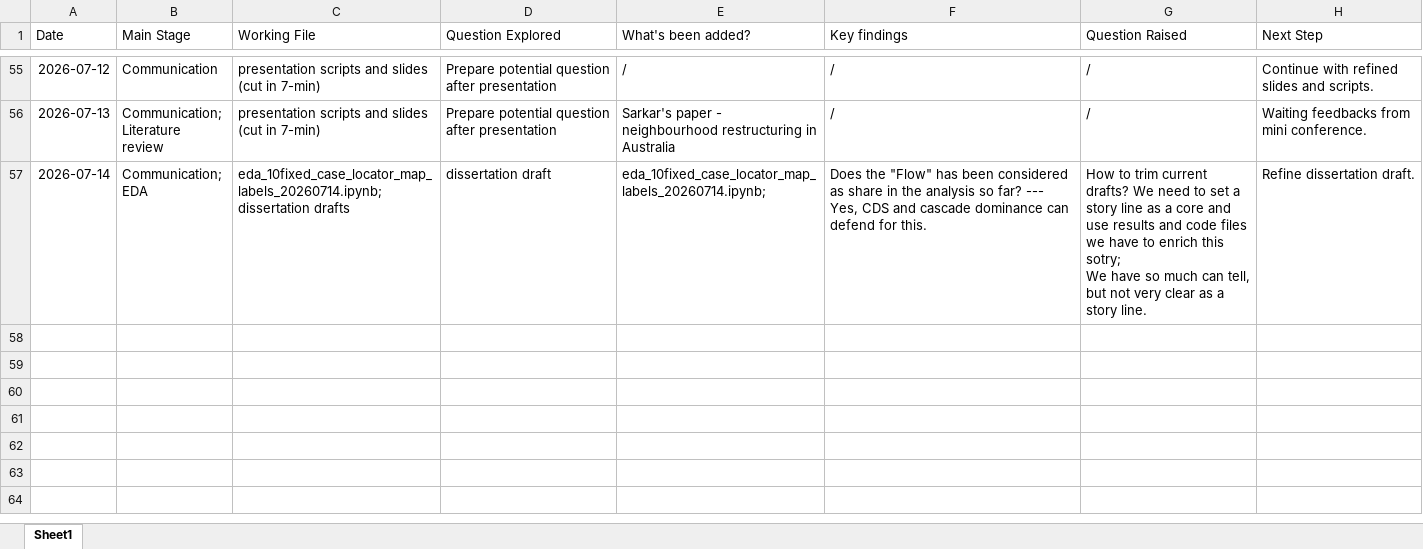
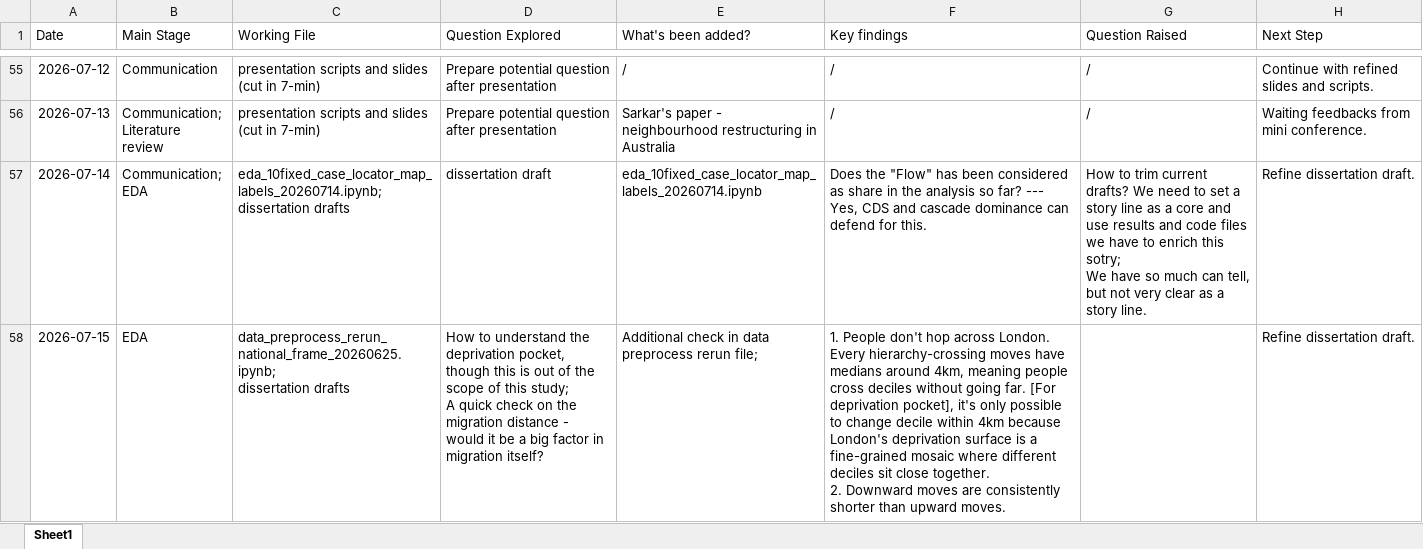
Before and after one commit to yxing82/CASA-Dissertation, an Excel workbook: research-logbook.xlsx, sheet Sheet1, drawn as a sheet; only a part is shown, gaps mark what is left out; values as stored, in another font and other column widths than the file's, no borders; ↵ is a line break in a cell; the diff covers the shown part only; the diff names each change by its address in the sheet, - before the commit and + after, or states it on an @@ line.

```diff
--- a/research-logbook.xlsx (sheet Sheet1)
+++ b/research-logbook.xlsx (sheet Sheet1)
-E57 (What's been added?): eda_10fixed_case_locator_map_labels_20260714.ipynb;
+E57 (What's been added?): eda_10fixed_case_locator_map_labels_20260714.ipynb
+row 58: 2026-07-15 | EDA | data_preprocess_rerun_national_frame_20260625.ipynb; ↵ dissertation drafts | How to understand the deprivation pocket, though this is out of the scope of this study; ↵ A quick check on the migration distance - would it be a big factor in migration itself? | Additional check in data preprocess rerun file; | 1. People don't hop across London. Every hierarchy-crossing moves have medians around 4km, meaning people cross deciles without going far. [For deprivation pocket], it's only possible to change decile within 4km because London's deprivation surface is a fine-grained mosaic where different deciles sit close together. ↵ 2. Downward moves are consistently shorter than upward moves. |  | Refine dissertation draft.
```
Also changed, not shown: 1 added row elsewhere in this sheet, 9 other files.
